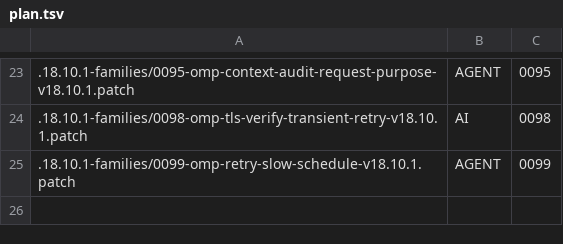
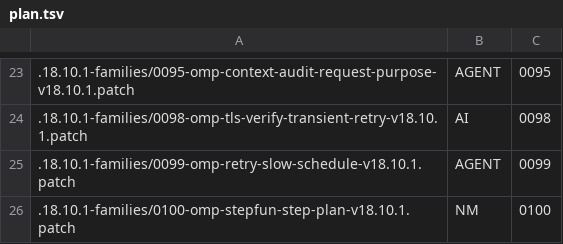
Before and after one commit to chrisro320/oh-my-pi, a TSV file: patches/.18.10.1-families/plan.tsv, drawn as a sheet; only a part is shown, gaps mark what is left out.

Commit message:
patch(0090): fenced unlock for unresolved OAuth refresh exchange; footer: one-decimal quota countdowns
- 0090 revised in place (previous revision archived with pinned sha256 72733625), adds
  oauth.inspectUnresolvedRefresh / unlockAndRefreshStored, atomic release+reserve, session error seam
- auth-unlock-extension.ts (/auth-unlock), gates (a)-(s) and fault controller
- family-status-accounting: formatUsageReset one-decimal units + verify-usage-reset-format.ts
- ledger/docs/spec updated; includes the pending 0100 StepFun ledger entries already in the tree
- not published, not activated

```diff
--- a/patches/.18.10.1-families/plan.tsv
+++ b/patches/.18.10.1-families/plan.tsv
@@ -25 +25,2 @@
 .18.10.1-families/0099-omp-retry-slow-schedule-v18.10.1.patch	AGENT	0099
+.18.10.1-families/0100-omp-stepfun-step-plan-v18.10.1.patch	NM	0100
```
Also changed, not shown: 27 other files.
